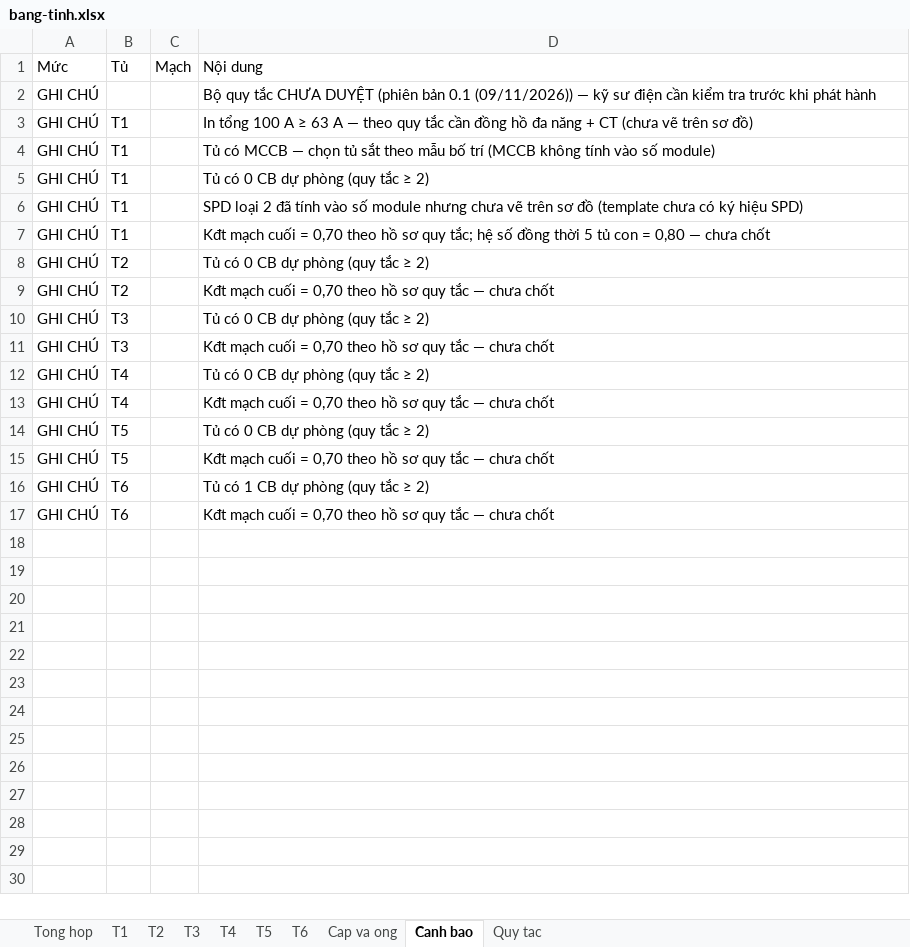
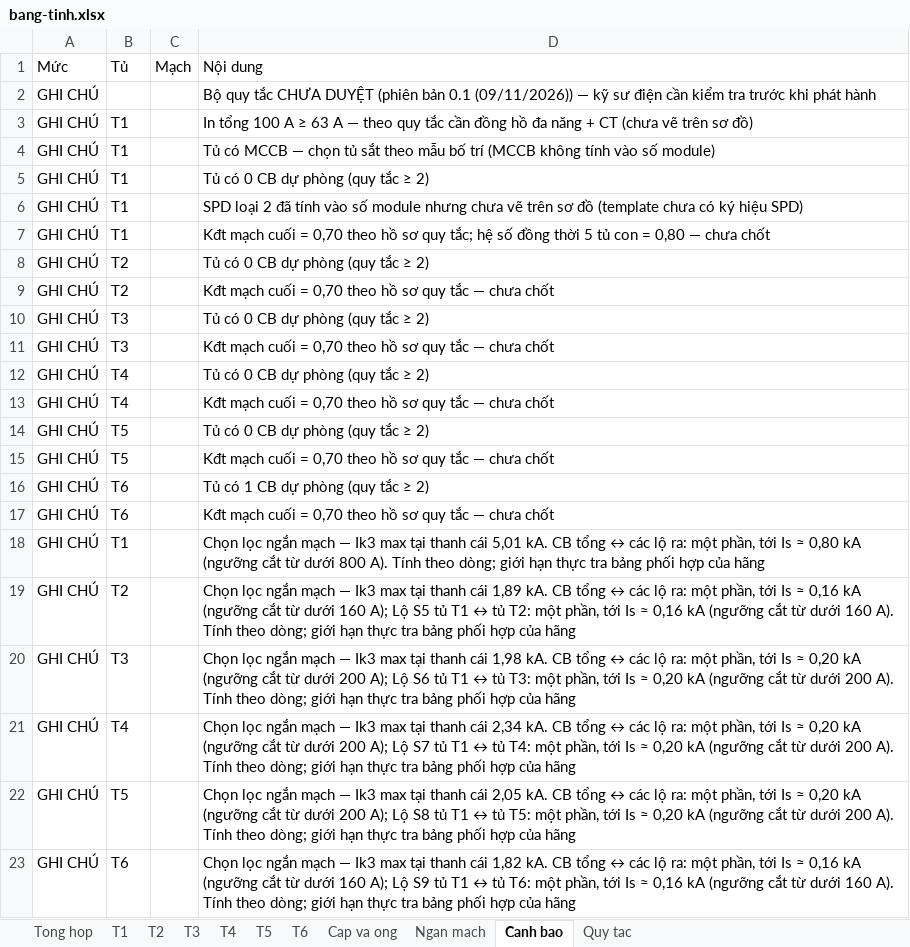
Before and after one commit to namhoangids/Spec-FFE, an Excel workbook: dien/out/vi-du-HDMON/bang-tinh.xlsx, sheet Canh bao, drawn as a sheet; values as stored, in another font and other column widths than the file's, no borders; the diff names each change by its address in the sheet, - before the commit and + after, or states it on an @@ line.

```diff
--- a/dien/out/vi-du-HDMON/bang-tinh.xlsx (sheet Canh bao)
+++ b/dien/out/vi-du-HDMON/bang-tinh.xlsx (sheet Canh bao)
+sheet tab: Ngan mach
+row 18: GHI CHÚ | T1 |  | Chọn lọc ngắn mạch — Ik3 max tại thanh cái 5,01 kA. CB tổng ↔ các lộ ra: một phần, tới Is ≈ 0,80 kA (ngưỡng cắt từ dưới 800 A). Tính theo dòng; giới hạn thực tra bảng phối hợp của hãng
+row 19: GHI CHÚ | T2 |  | Chọn lọc ngắn mạch — Ik3 max tại thanh cái 1,89 kA. CB tổng ↔ các lộ ra: một phần, tới Is ≈ 0,16 kA (ngưỡng cắt từ dưới 160 A); Lộ S5 tủ T1 ↔ tủ T2: một phần, tới Is ≈ 0,16 kA (ngưỡng cắt từ dưới 160 A). Tính theo dòng; giới hạn thực tra bảng phối hợp của hãng
+row 20: GHI CHÚ | T3 |  | Chọn lọc ngắn mạch — Ik3 max tại thanh cái 1,98 kA. CB tổng ↔ các lộ ra: một phần, tới Is ≈ 0,20 kA (ngưỡng cắt từ dưới 200 A); Lộ S6 tủ T1 ↔ tủ T3: một phần, tới Is ≈ 0,20 kA (ngưỡng cắt từ dưới 200 A). Tính theo dòng; giới hạn thực tra bảng phối hợp của hãng
+row 21: GHI CHÚ | T4 |  | Chọn lọc ngắn mạch — Ik3 max tại thanh cái 2,34 kA. CB tổng ↔ các lộ ra: một phần, tới Is ≈ 0,20 kA (ngưỡng cắt từ dưới 200 A); Lộ S7 tủ T1 ↔ tủ T4: một phần, tới Is ≈ 0,20 kA (ngưỡng cắt từ dưới 200 A). Tính theo dòng; giới hạn thực tra bảng phối hợp của hãng
+row 22: GHI CHÚ | T5 |  | Chọn lọc ngắn mạch — Ik3 max tại thanh cái 2,05 kA. CB tổng ↔ các lộ ra: một phần, tới Is ≈ 0,20 kA (ngưỡng cắt từ dưới 200 A); Lộ S8 tủ T1 ↔ tủ T5: một phần, tới Is ≈ 0,20 kA (ngưỡng cắt từ dưới 200 A). Tính theo dòng; giới hạn thực tra bảng phối hợp của hãng
+row 23: GHI CHÚ | T6 |  | Chọn lọc ngắn mạch — Ik3 max tại thanh cái 1,82 kA. CB tổng ↔ các lộ ra: một phần, tới Is ≈ 0,16 kA (ngưỡng cắt từ dưới 160 A); Lộ S9 tủ T1 ↔ tủ T6: một phần, tới Is ≈ 0,16 kA (ngưỡng cắt từ dưới 160 A). Tính theo dòng; giới hạn thực tra bảng phối hợp của hãng
```
Also changed, not shown: sheet T5, sheet T2, sheet T6, sheet T3, sheet T4, sheet T1, 2 more sheets, dien/du-an/can-ho-3pn-3-pha/nhap-lieu.xlsx, dien/du-an/can-ho-3pn-3-pha/out/bang-tinh.xlsx, 36 other files.
